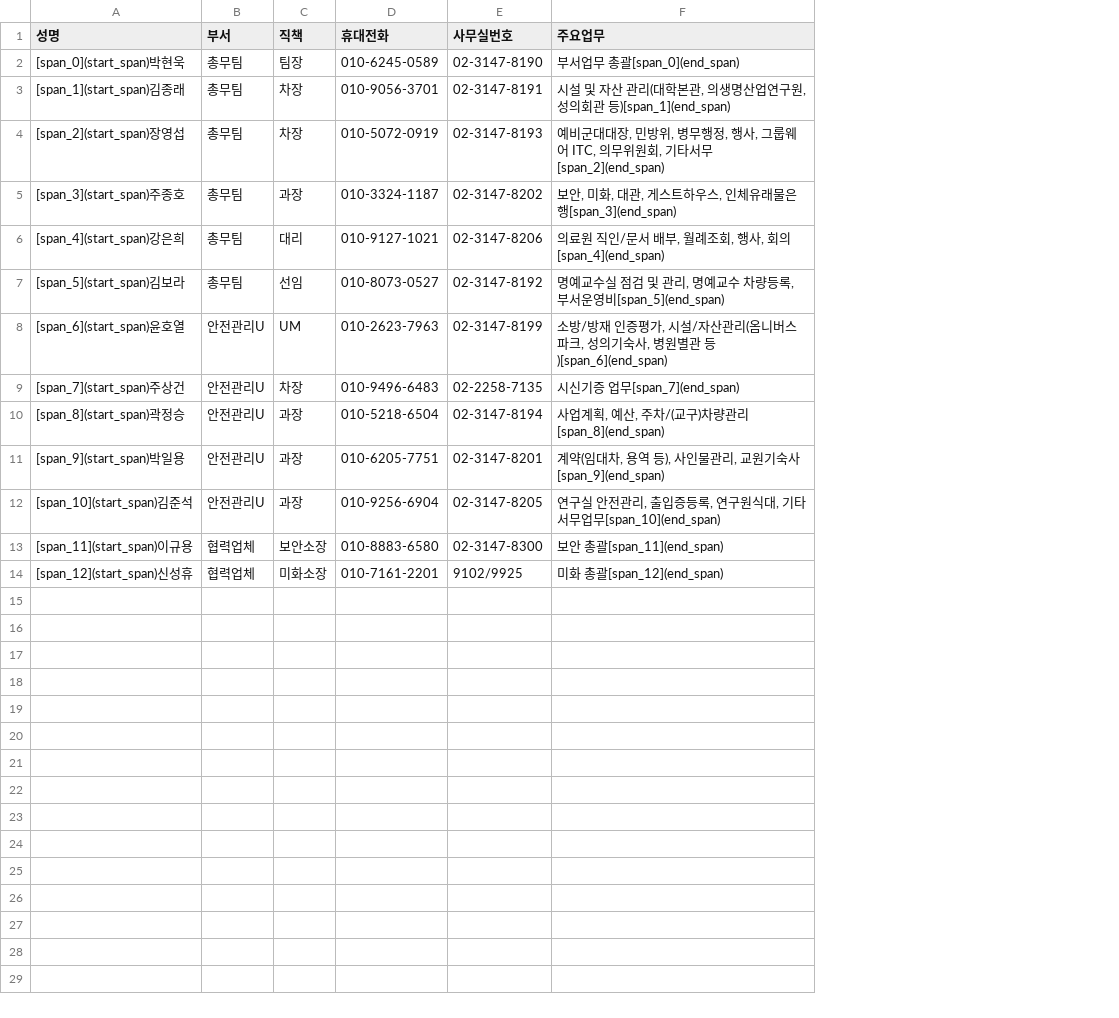
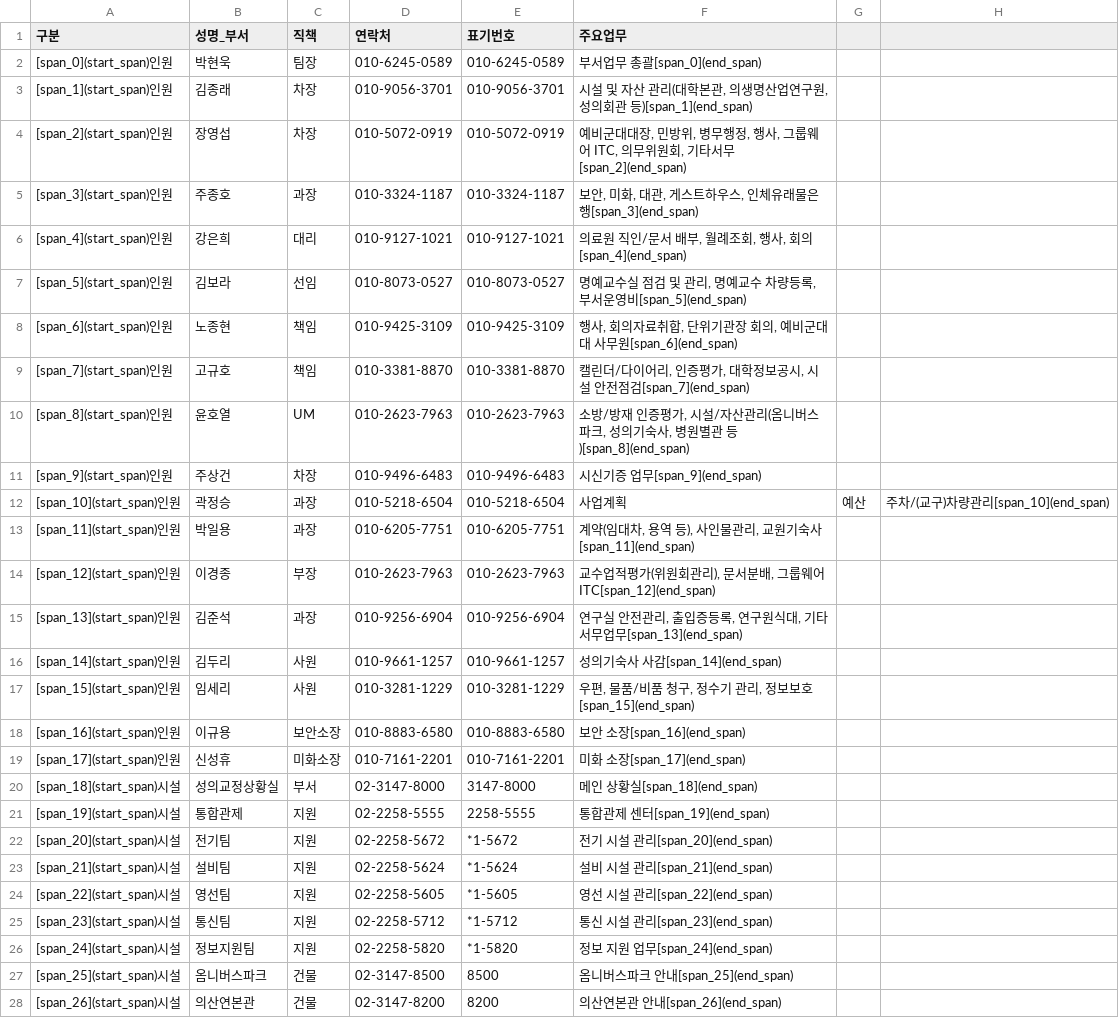
Before and after one commit to mintkorea/menu, a CSV file: contacts.csv, drawn as a sheet; only a part is shown; removed rows and columns are numbered as before the commit, all else as after; the diff covers the shown part only; the diff names each change by its address in the sheet, - before the commit and + after, or states it on an @@ line.

Commit message:
contacts.csv 업데이트

```diff
--- a/contacts.csv
+++ b/contacts.csv
-column A (성명), rows 2-14: [span_0](start_span)박현욱 | [span_1](start_span)김종래 | [span_2](start_span)장영섭 | [span_3](start_span)주종호 | [span_4](start_span)강은희 | [span_5](start_span)김보라 | [span_6](start_span)윤호열 | [span_7](start_span)주상건 | [span_8](start_span)곽정승 | [span_9](start_span)박일용 | [span_10](start_span)김준석 | [span_11](start_span)이규용 | [span_12](start_span)신성휴
-column B (부서), rows 2-14: 총무팀 | 총무팀 | 총무팀 | 총무팀 | 총무팀 | 총무팀 | 안전관리U | 안전관리U | 안전관리U | 안전관리U | 안전관리U | 협력업체 | 협력업체
+column A (구분), rows 2-7: [span_0](start_span)인원 | [span_1](start_span)인원 | [span_2](start_span)인원 | [span_3](start_span)인원 | [span_4](start_span)인원 | [span_5](start_span)인원; rows 10-13: [span_8](start_span)인원 | [span_9](start_span)인원 | [span_10](start_span)인원 | [span_11](start_span)인원; row 15: [span_13](start_span)인원; rows 18-19: [span_16](start_span)인원 | [span_17](start_span)인원
+column B (성명_부서), rows 2-7: 박현욱 | 김종래 | 장영섭 | 주종호 | 강은희 | 김보라; rows 10-13: 윤호열 | 주상건 | 곽정승 | 박일용; row 15: 김준석; rows 18-19: 이규용 | 신성휴
-column E (사무실번호), rows 2-14: 02-3147-8190 | 02-3147-8191 | 02-3147-8193 | 02-3147-8202 | 02-3147-8206 | 02-3147-8192 | 02-3147-8199 | 02-2258-7135 | 02-3147-8194 | 02-3147-8201 | 02-3147-8205 | 02-3147-8300 | 9102/9925
+column E (표기번호), rows 2-7: 010-6245-0589 | 010-9056-3701 | 010-5072-0919 | 010-3324-1187 | 010-9127-1021 | 010-8073-0527; rows 10-13: 010-2623-7963 | 010-9496-6483 | 010-5218-6504 | 010-6205-7751; row 15: 010-9256-6904; rows 18-19: 010-8883-6580 | 010-7161-2201
+column G, row 12: 예산
+column H, row 12: 주차/(교구)차량관리[span_10](end_span)
-D1: 휴대전화
+D1: 연락처
+row 8: [span_6](start_span)인원 | 노종현 | 책임 | 010-9425-3109 | 010-9425-3109 | 행사, 회의자료취합, 단위기관장 회의, 예비군대대 사무원[span_6](end_span)
+row 9: [span_7](start_span)인원 | 고규호 | 책임 | 010-3381-8870 | 010-3381-8870 | 캘린더/다이어리, 인증평가, 대학정보공시, 시설 안전점검[span_7](end_span)
-F10 (주요업무): …별관 등)[span_6](end_span)
+F10 (주요업무): …별관 등)[span_8](end_span)
-F11 (주요업무): 시신기증 업무[span_7](end_span)
+F11 (주요업무): 시신기증 업무[span_9](end_span)
-F12 (주요업무): 사업계획, 예산, 주차/(교구)차량관리[span_8](end_span)
+F12 (주요업무): 사업계획
-F13 (주요업무): …원기숙사[span_9](end_span)
+F13 (주요업무): …원기숙사[span_11](end_span)
+row 14: [span_12](start_span)인원 | 이경종 | 부장 | 010-2623-7963 | 010-2623-7963 | 교수업적평가(위원회관리), 문서분배, 그룹웨어ITC[span_12](end_span)
-F15 (주요업무): …서무업무[span_10](end_span)
+F15 (주요업무): …서무업무[span_13](end_span)
+row 16: [span_14](start_span)인원 | 김두리 | 사원 | 010-9661-1257 | 010-9661-1257 | 성의기숙사 사감[span_14](end_span)
+row 17: [span_15](start_span)인원 | 임세리 | 사원 | 010-3281-1229 | 010-3281-1229 | 우편, 물품/비품 청구, 정수기 관리, 정보보호[span_15](end_span)
-F18 (주요업무): 보안 총괄[span_11](end_span)
+F18 (주요업무): 보안 소장[span_16](end_span)
-F19 (주요업무): 미화 총괄[span_12](end_span)
+F19 (주요업무): 미화 소장[span_17](end_span)
+row 20: [span_18](start_span)시설 | 성의교정상황실 | 부서 | 02-3147-8000 | 3147-8000 | 메인 상황실[span_18](end_span)
+row 21: [span_19](start_span)시설 | 통합관제 | 지원 | 02-2258-5555 | 2258-5555 | 통합관제 센터[span_19](end_span)
+row 22: [span_20](start_span)시설 | 전기팀 | 지원 | 02-2258-5672 | *1-5672 | 전기 시설 관리[span_20](end_span)
+row 23: [span_21](start_span)시설 | 설비팀 | 지원 | 02-2258-5624 | *1-5624 | 설비 시설 관리[span_21](end_span)
+row 24: [span_22](start_span)시설 | 영선팀 | 지원 | 02-2258-5605 | *1-5605 | 영선 시설 관리[span_22](end_span)
+row 25: [span_23](start_span)시설 | 통신팀 | 지원 | 02-2258-5712 | *1-5712 | 통신 시설 관리[span_23](end_span)
+row 26: [span_24](start_span)시설 | 정보지원팀 | 지원 | 02-2258-5820 | *1-5820 | 정보 지원 업무[span_24](end_span)
+row 27: [span_25](start_span)시설 | 옴니버스파크 | 건물 | 02-3147-8500 | 8500 | 옴니버스파크 안내[span_25](end_span)
+row 28: [span_26](start_span)시설 | 의산연본관 | 건물 | 02-3147-8200 | 8200 | 의산연본관 안내[span_26](end_span)
```
Also changed, not shown: 2 added rows elsewhere in this file.
